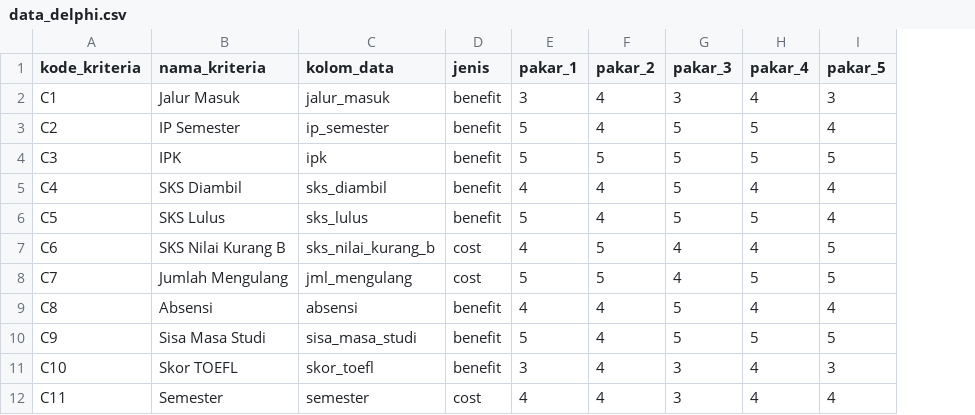
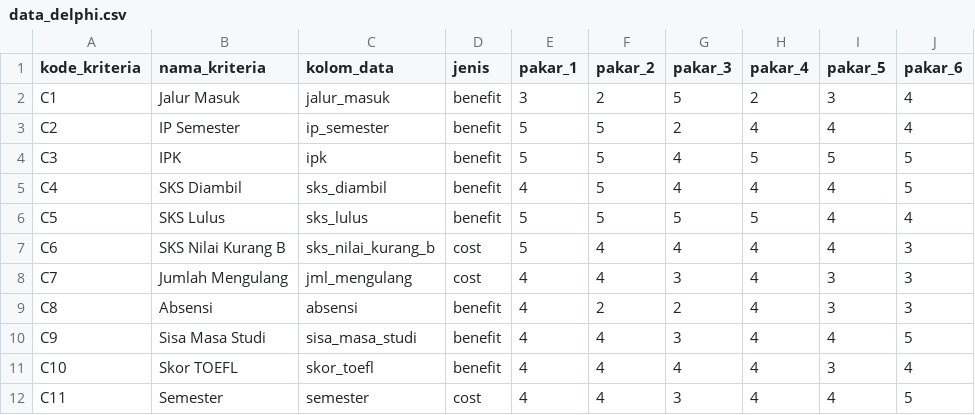
Before and after one commit to nabilaazkiya/spk_mahasiswa, a CSV file: assets/data_delphi.csv, drawn as a sheet; the diff names each change by its address in the sheet, - before the commit and + after, or states it on an @@ line.

```diff
--- a/assets/data_delphi.csv
+++ b/assets/data_delphi.csv
+column J (pakar_6), rows 2-12: 4 | 4 | 5 | 5 | 4 | 3 | 3 | 3 | 5 | 4 | 5
-F2 (pakar_2): 4
+F2 (pakar_2): 2
-G2 (pakar_3): 3
+G2 (pakar_3): 5
-H2 (pakar_4): 4
+H2 (pakar_4): 2
-F3 (pakar_2): 4
+F3 (pakar_2): 5
-G3 (pakar_3): 5
+G3 (pakar_3): 2
-H3 (pakar_4): 5
+H3 (pakar_4): 4
-G4:G5 (pakar_3): 5
+G4:G5 (pakar_3): 4
-F5:F6 (pakar_2): 4
+F5:F6 (pakar_2): 5
-E7 (pakar_1): 4
+E7 (pakar_1): 5
-F7:F8 (pakar_2): 5
+F7:F8 (pakar_2): 4
-I7 (pakar_5): 5
+I7 (pakar_5): 4
-E8 (pakar_1): 5
+E8 (pakar_1): 4
-G8 (pakar_3): 4
+G8 (pakar_3): 3
-H8 (pakar_4): 5
+H8 (pakar_4): 4
-I8 (pakar_5): 5
+I8 (pakar_5): 3
-F9 (pakar_2): 4
+F9 (pakar_2): 2
-G9 (pakar_3): 5
+G9 (pakar_3): 2
-I9 (pakar_5): 4
+I9 (pakar_5): 3
-E10 (pakar_1): 5
+E10 (pakar_1): 4
-G10 (pakar_3): 5
+G10 (pakar_3): 3
-H10 (pakar_4): 5
+H10 (pakar_4): 4
-I10 (pakar_5): 5
+I10 (pakar_5): 4
-E11 (pakar_1): 3
+E11 (pakar_1): 4
-G11 (pakar_3): 3
+G11 (pakar_3): 4
```
Also changed, not shown: 15 other files.
